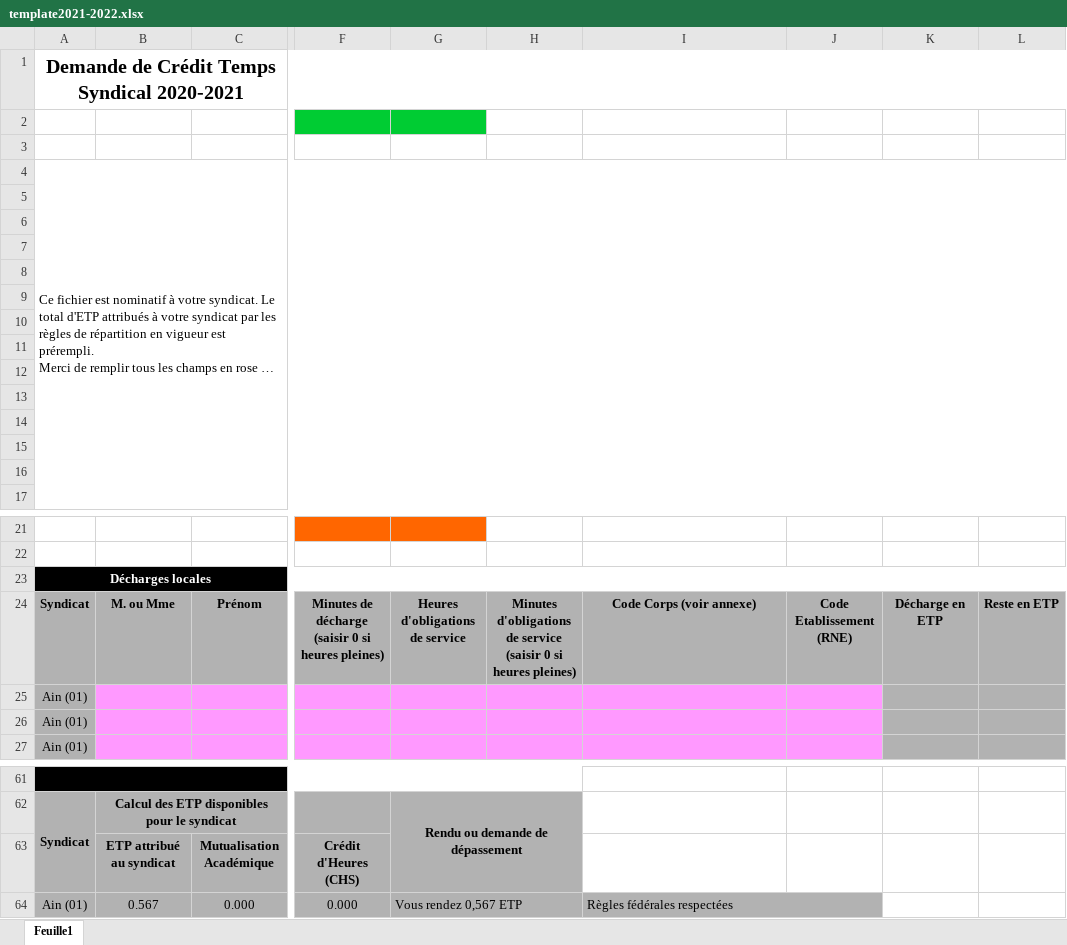
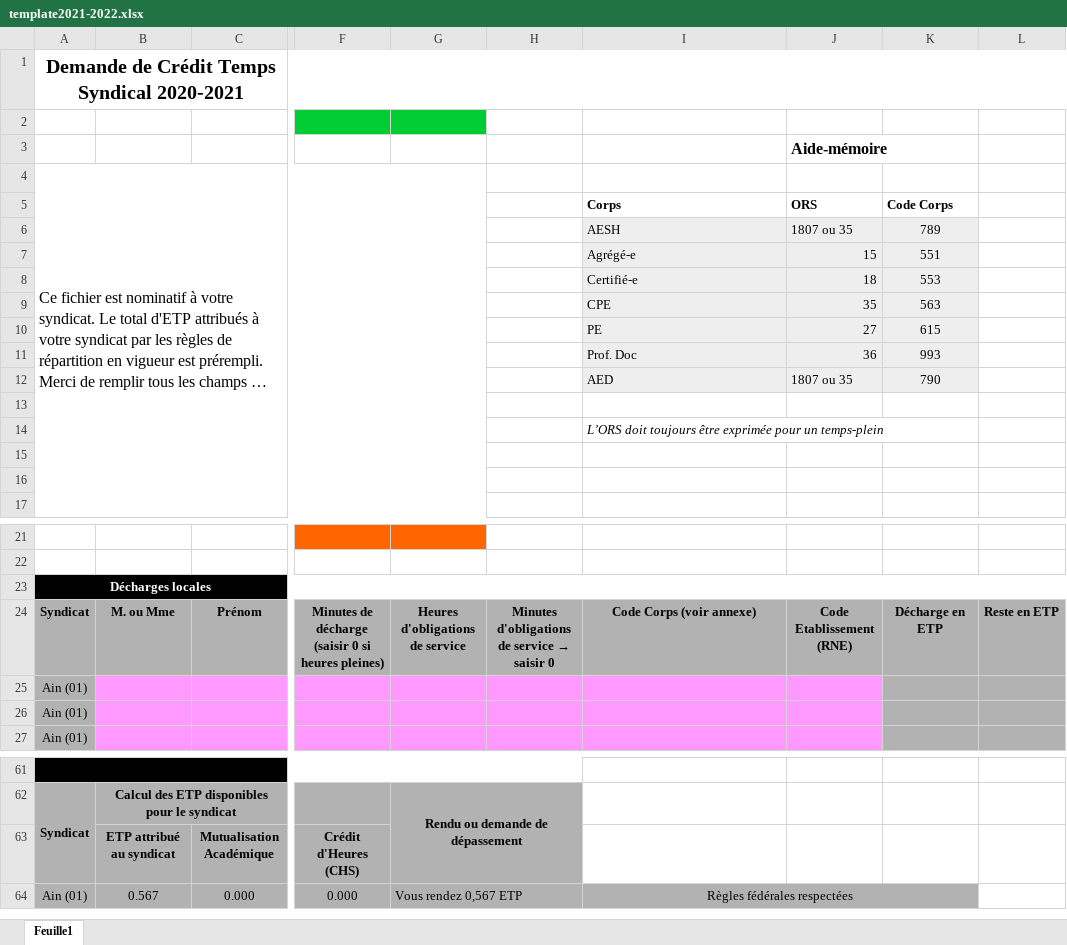
Before and after one commit to Brndan/pytab, an Excel workbook: template2021-2022.xlsx, sheet Feuille1, drawn as a sheet; only a part is shown, gaps mark what is left out; long unchanged cells end in …; values as stored, in another font and other column widths than the file's, no borders; removed rows and columns are numbered as before the commit, all else as after; rows hold the shown columns only; the diff names each change by its address in the sheet, - before the commit and + after, or states it on an @@ line.

Commit message:
improve template

```diff
--- a/template2021-2022.xlsx (sheet Feuille1)
+++ b/template2021-2022.xlsx (sheet Feuille1)
+row 3:  |  |  |  |  |  |  | Aide-mémoire
+row 5:  |  |  |  |  |  | Corps | ORS | Code Corps
+row 6:  |  |  |  |  |  | AESH | 1807 ou 35 | 789
+row 7:  |  |  |  |  |  | Agrégé-e | 15 | 551
+row 8:  |  |  |  |  |  | Certifié-e | 18 | 553
+row 9:  |  |  |  |  |  | CPE | 35 | 563
+row 10:  |  |  |  |  |  | PE | 27 | 615
+row 11:  |  |  |  |  |  | Prof. Doc | 36 | 993
+row 12:  |  |  |  |  |  | AED | 1807 ou 35 | 790
-I14: (empty)
+I14: L’ORS doit toujours être exprimée pour un temps-plein
-row 6: (empty)
-row 7: (empty)
-row 8: (empty)
-row 9: (empty)
-row 10: (empty)
-row 11: (empty)
-row 12: (empty)
-row 13: (empty)
-row 14: (empty)
@@ H24: …de service (saisir 0 si heures pleines) → …de service → saisir 0 @@
-I64 alignment: left
+I64 alignment: center
-I64:J64 merged
+I64:K64 merged
-K64 fill: none
+K64 fill: #B2B2B2
```
